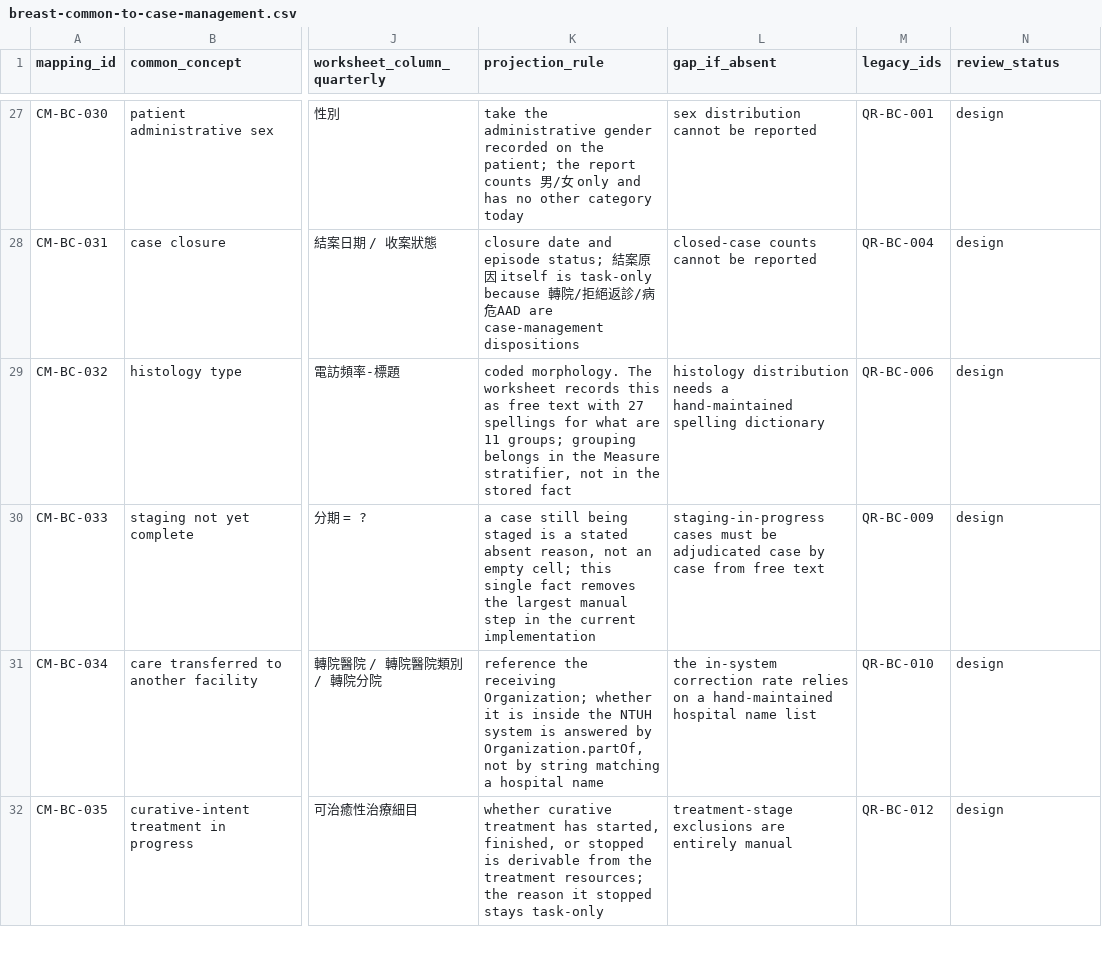
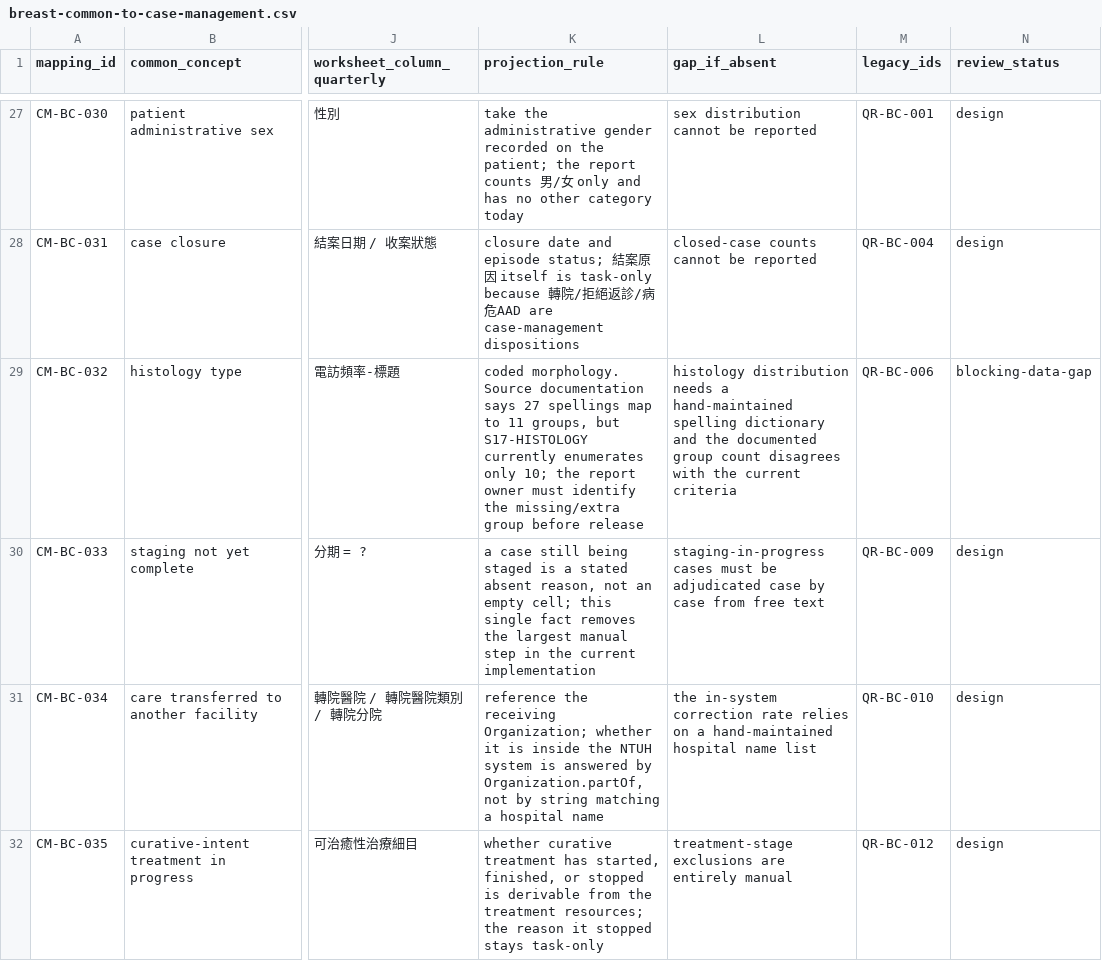
Before and after one commit to erichuang777777/TW-Breast-Cancer-FHIR-IG, a CSV file: mappings/case-management/breast-common-to-case-management.csv, drawn as a sheet; only a part is shown, gaps mark what is left out; the diff names each change by its address in the sheet, - before the commit and + after, or states it on an @@ line.

Commit message:
Document complete synthetic Measure coverage

```diff
--- a/mappings/case-management/breast-common-to-case-management.csv
+++ b/mappings/case-management/breast-common-to-case-management.csv
-K29 (projection_rule): coded morphology. The worksheet records this as free text with 27 spellings for what are 11 groups; grouping belongs in the Measure stratifier, not in the stored fact
+K29 (projection_rule): coded morphology. Source documentation says 27 spellings map to 11 groups, but S17-HISTOLOGY currently enumerates only 10; the report owner must identify the missing/extra group before release
-L29 (gap_if_absent): …spelling dictionary
+L29 (gap_if_absent): …spelling dictionary and the documented group count disagrees with the current criteria
-N29 (review_status): design
+N29 (review_status): blocking-data-gap
```
Also changed, not shown: 5 other files.
